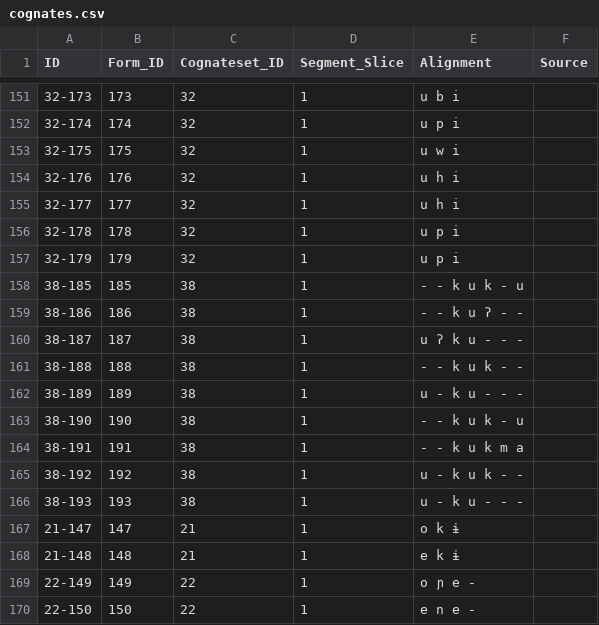
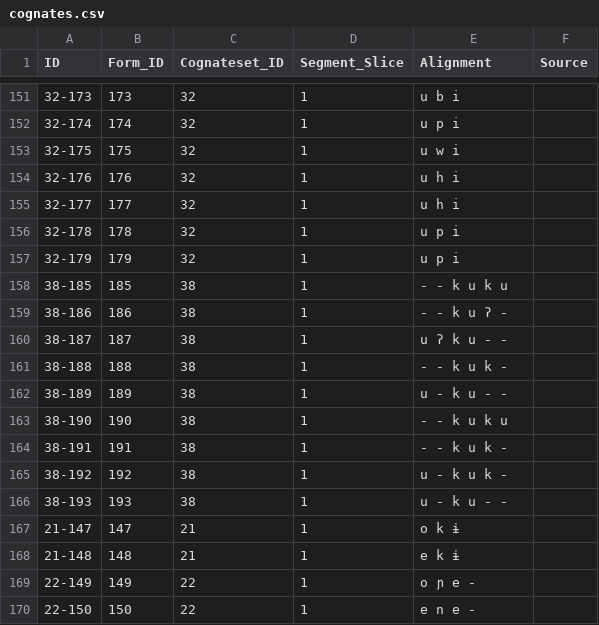
Before and after one commit to fmatter/cariban_tverbs, a CSV file: cldf/cognates.csv, drawn as a sheet; only a part is shown, gaps mark what is left out.

```diff
--- a/cldf/cognates.csv
+++ b/cldf/cognates.csv
@@ -157,11 +157,11 @@ ID,Form_ID,Cognateset_ID,Segment_Slice,Alignment,Source
 32-179,179,32,1,u p i,
-38-185,185,38,1,- - k u k - u,
-38-186,186,38,1,- - k u ʔ - -,
-38-187,187,38,1,u ʔ k u - - -,
-38-188,188,38,1,- - k u k - -,
-38-189,189,38,1,u - k u - - -,
-38-190,190,38,1,- - k u k - u,
-38-191,191,38,1,- - k u k m a,
-38-192,192,38,1,u - k u k - -,
-38-193,193,38,1,u - k u - - -,
+38-185,185,38,1,- - k u k u,
+38-186,186,38,1,- - k u ʔ -,
+38-187,187,38,1,u ʔ k u - -,
+38-188,188,38,1,- - k u k -,
+38-189,189,38,1,u - k u - -,
+38-190,190,38,1,- - k u k u,
+38-191,191,38,1,- - k u k -,
+38-192,192,38,1,u - k u k -,
+38-193,193,38,1,u - k u - -,
 21-147,147,21,1,o k ɨ,
```
Also changed, not shown: cldf/languages.csv, cldf/parameters.csv, 2 other files.
